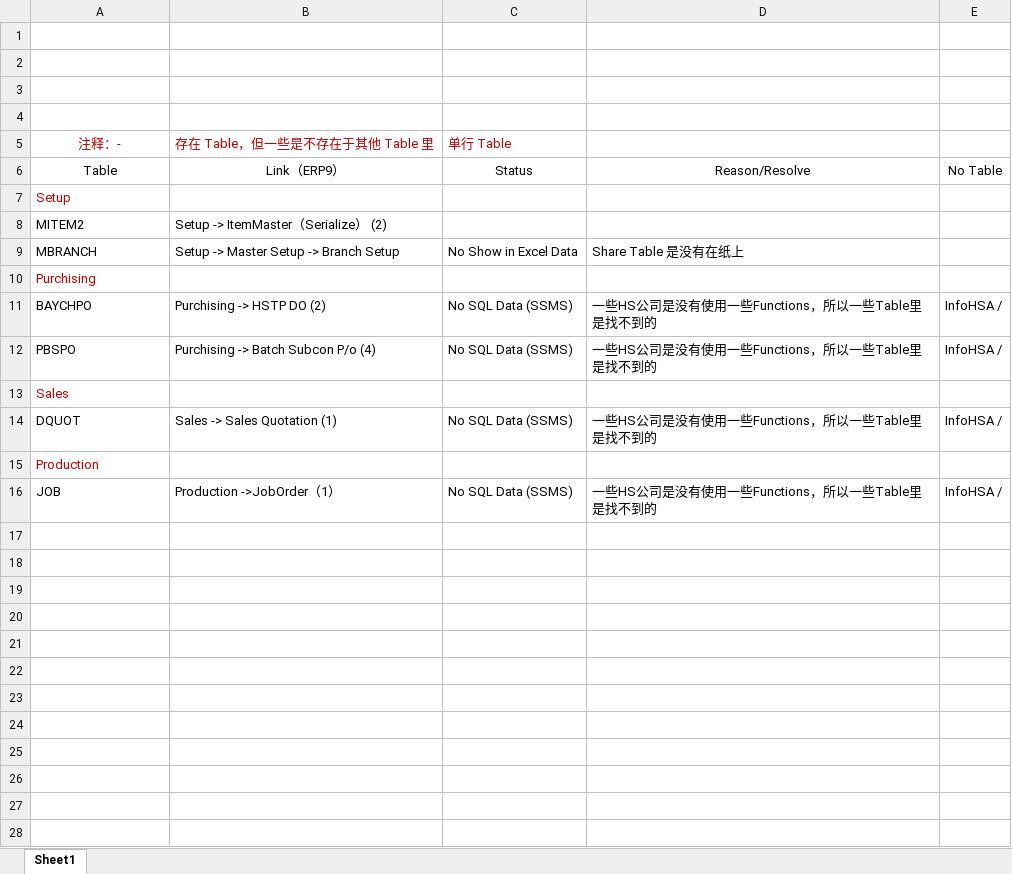
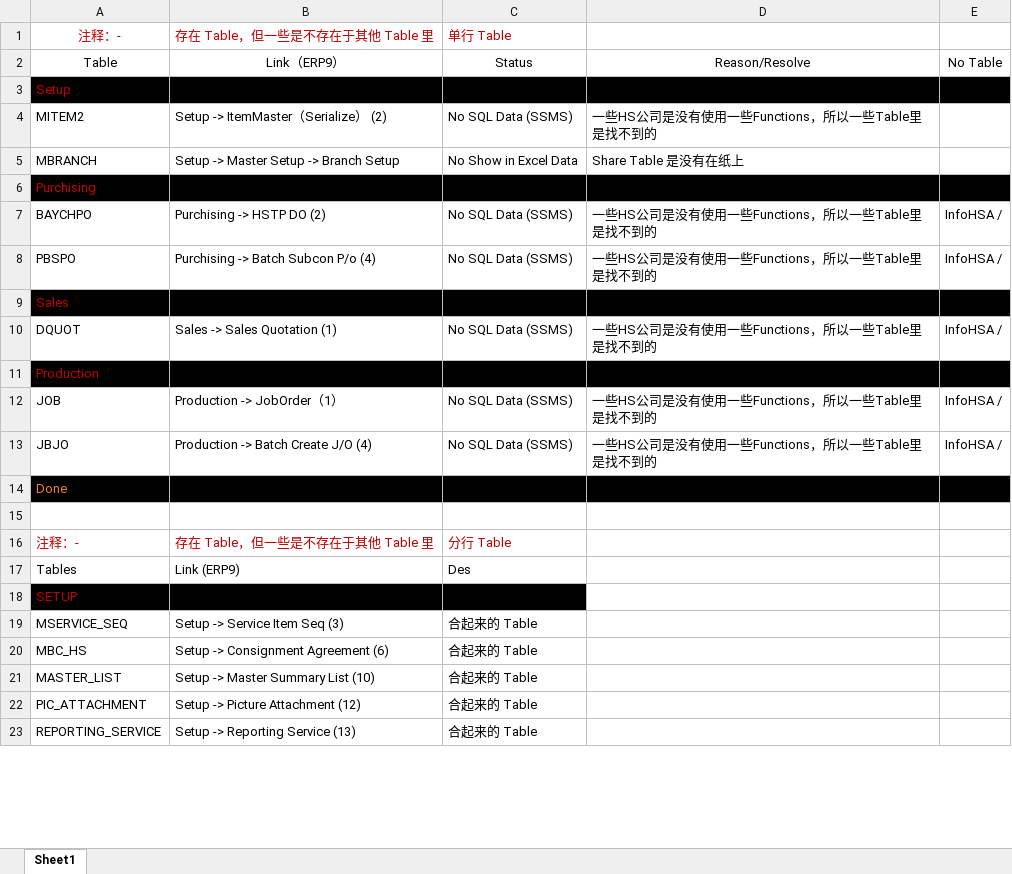
Before and after one commit to HooWC/NEW_NOTE_BOOK, an Excel workbook: MyExcel.xlsx, sheet Sheet1, drawn as a sheet; only a part is shown; values as stored, in another font and other column widths than the file's, no borders; table styles not drawn; removed rows and columns are numbered as before the commit, all else as after; the diff covers the shown part only; the diff names each change by its address in the sheet, - before the commit and + after, or states it on an @@ line.

```diff
--- a/MyExcel.xlsx (sheet Sheet1)
+++ b/MyExcel.xlsx (sheet Sheet1)
-row 1: (empty)
-row 2: (empty)
-row 3: (empty)
-row 4: (empty)
-A3:E3 fill: none
+A3:E3 fill: #000000
-C4: (empty)
+C4: No SQL Data (SSMS)
-D4: (empty)
+D4: 一些HS公司是没有使用一些Functions，所以一些Table里是找不到的
-A6:E6 fill: none
+A6:E6 fill: #000000
-A9:E9 fill: none
+A9:E9 fill: #000000
-A11:E11 fill: none
+A11:E11 fill: #000000
-B12: Production ->JobOrder（1）
+B12: Production -> JobOrder（1）
+row 13: JBJO | Production -> Batch Create J/O (4) | No SQL Data (SSMS) | 一些HS公司是没有使用一些Functions，所以一些Table里是找不到的 | InfoHSA /
+row 14: Done
-row 16: (empty)
+row 16: 注释：- | 存在 Table，但一些是不存在于其他 Table 里 | 分行 Table
-row 17: (empty)
+row 17: Tables | Link (ERP9) | Des
-A18: (empty)
+A18: SETUP
-A18:C18 fill: none
+A18:C18 fill: #000000
-row 19: (empty)
+row 19: MSERVICE_SEQ | Setup -> Service Item Seq (3) | 合起来的 Table
-row 20: (empty)
+row 20: MBC_HS | Setup -> Consignment Agreement (6) | 合起来的 Table
-row 21: (empty)
+row 21: MASTER_LIST | Setup -> Master Summary List (10) | 合起来的 Table
-row 22: (empty)
+row 22: PIC_ATTACHMENT | Setup -> Picture Attachment (12) | 合起来的 Table
-row 23: (empty)
+row 23: REPORTING_SERVICE | Setup -> Reporting Service (13) | 合起来的 Table
-row 26: (empty)
-row 27: (empty)
-row 28: (empty)
```
Also changed, not shown: 11 added rows, 26 removed rows and cell formats elsewhere in this sheet, 1 other file.
